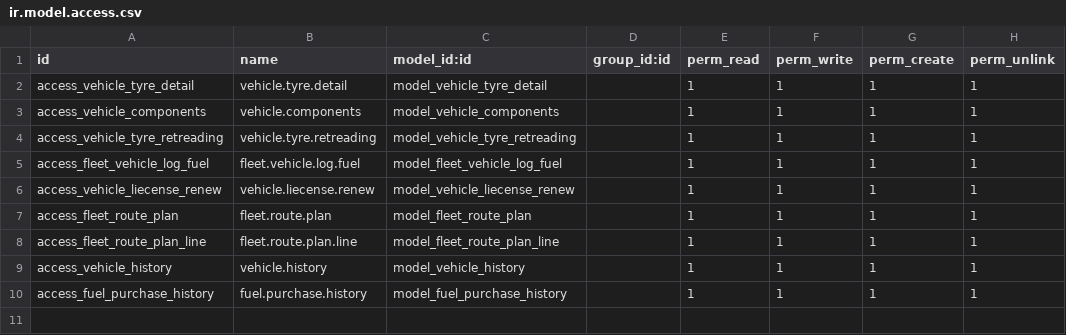
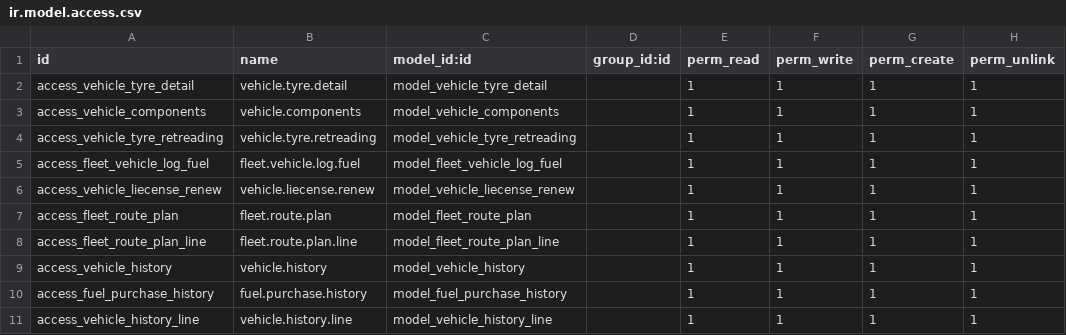
Before and after one commit to Yossry/project_olila, a CSV file: olila_fleet/security/ir.model.access.csv, drawn as a sheet.

```diff
--- a/olila_fleet/security/ir.model.access.csv
+++ b/olila_fleet/security/ir.model.access.csv
@@ -10 +10,2 @@ access_vehicle_history,vehicle.history,model_vehicle_history,,1,1,1,1
 access_fuel_purchase_history,fuel.purchase.history,model_fuel_purchase_history,,1,1,1,1
+access_vehicle_history_line,vehicle.history.line,model_vehicle_history_line,,1,1,1,1
```
Also changed, not shown: olila_distribution/security/ir.model.access.csv, 22 other files.
